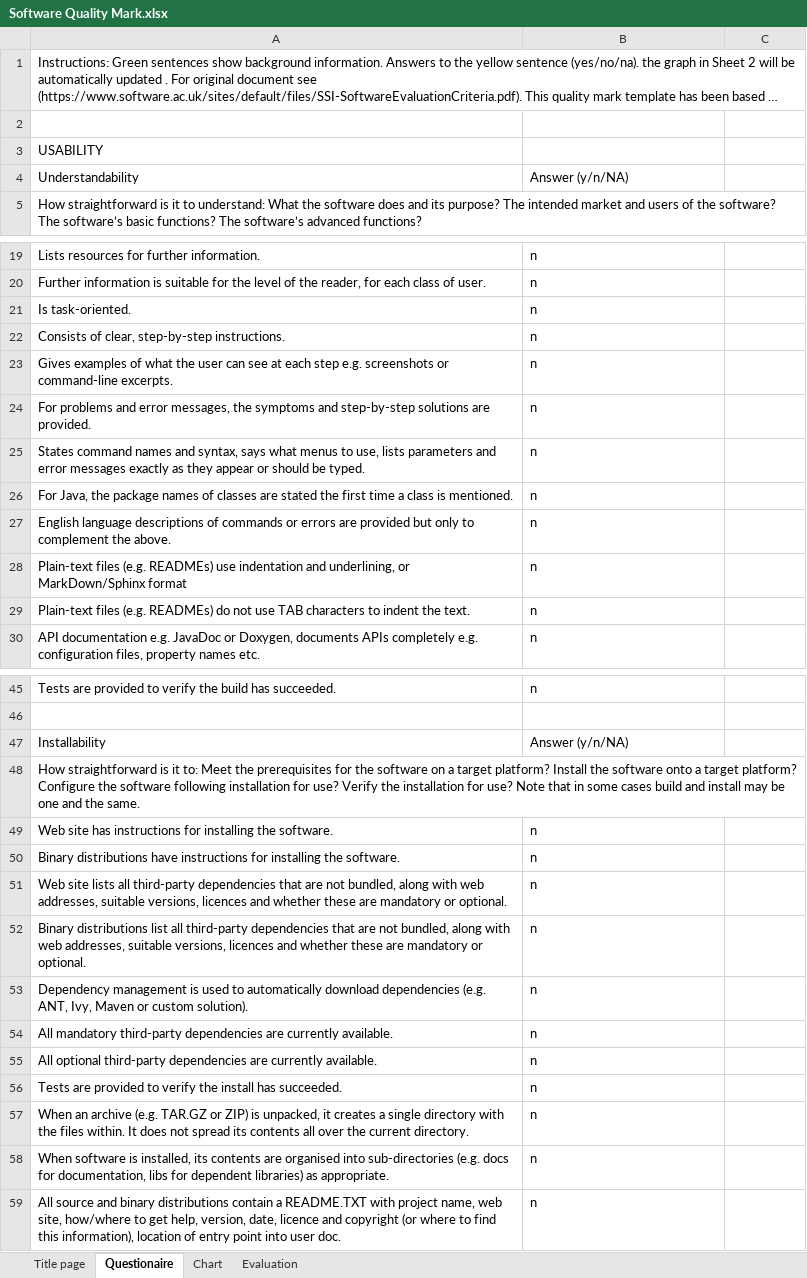
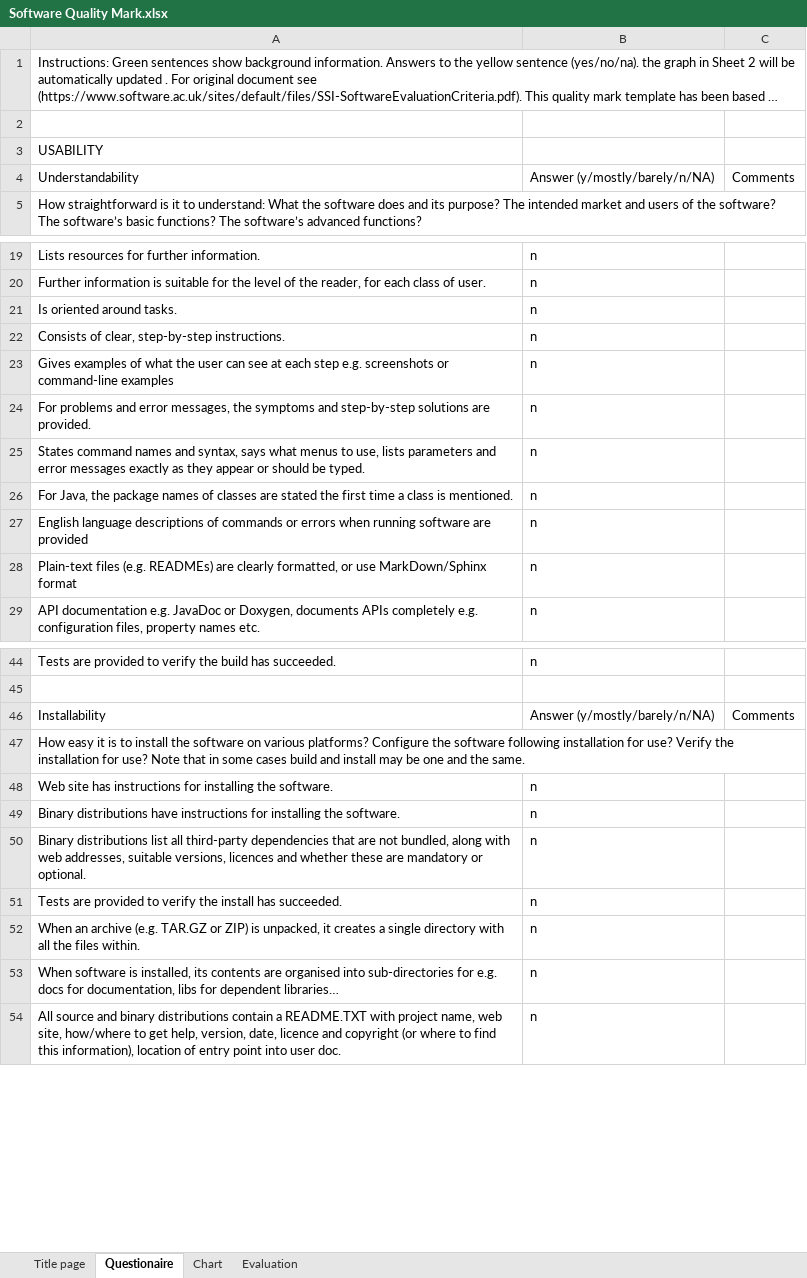
Before and after one commit to parasuramivln/PDC-support-web, an Excel workbook: support-docs/docs/download/Software Quality Mark.xlsx, sheet Questionaire, drawn as a sheet; only a part is shown, gaps mark what is left out; long unchanged cells end in …; values as stored, in another font and other column widths than the file's, no cell formats; removed rows and columns are numbered as before the commit, all else as after; the diff covers the shown part only; the diff names each change by its address in the sheet, - before the commit and + after, or states it on an @@ line.

Commit message:
added new text for dev support

```diff
--- a/support-docs/docs/download/Software Quality Mark.xlsx (sheet Questionaire)
+++ b/support-docs/docs/download/Software Quality Mark.xlsx (sheet Questionaire)
-B4: Answer (y/n/NA)
+B4: Answer (y/mostly/barely/n/NA)
-C4: (empty)
+C4: Comments
-A21: Is task-oriented.
+A21: Is oriented around tasks.
-A23: …or command-line excerpts.
+A23: …or command-line examples
-A27: …or errors are provided but only to complement the above.
+A27: …or errors when running software are provided
-A28: …(e.g. READMEs) use indentation and underlining, or MarkDown/Sphinx format
+A28: …(e.g. READMEs) are clearly formatted, or use MarkDown/Sphinx format
-row 29: Plain-text files (e.g. READMEs) do not use TAB characters to indent the text. | n
-B46: Answer (y/n/NA)
+B46: Answer (y/mostly/barely/n/NA)
-C46: (empty)
+C46: Comments
-A47: How straightforward is it to: Meet the prerequisites for the software on a target platform? Install the software onto a target platform? Configure the…
+A47: How easy it is to install the software on various platforms? Configure the…
-row 51: Web site lists all third-party dependencies that are not bundled, along with web addresses, suitable versions, licences and whether these are mandatory or optional. | n
-row 53: Dependency management is used to automatically download dependencies (e.g. ANT, Ivy, Maven or custom solution). | n
-row 54: All mandatory third-party dependencies are currently available. | n
-row 55: All optional third-party dependencies are currently available. | n
-A52: …directory with the files within. It does not spread its contents all over the current directory.
+A52: …directory with all the files within.
-A53: …into sub-directories (e.g. docs for documentation, libs for dependent libraries) as appropriate.
+A53: …into sub-directories for e.g. docs for documentation, libs for dependent libraries…
```
Also changed, not shown: 1 removed row and 41 edited cells elsewhere in this sheet, sheet Chart, cell formats, formulas that keep their value, charts or pictures, 4 other files.
